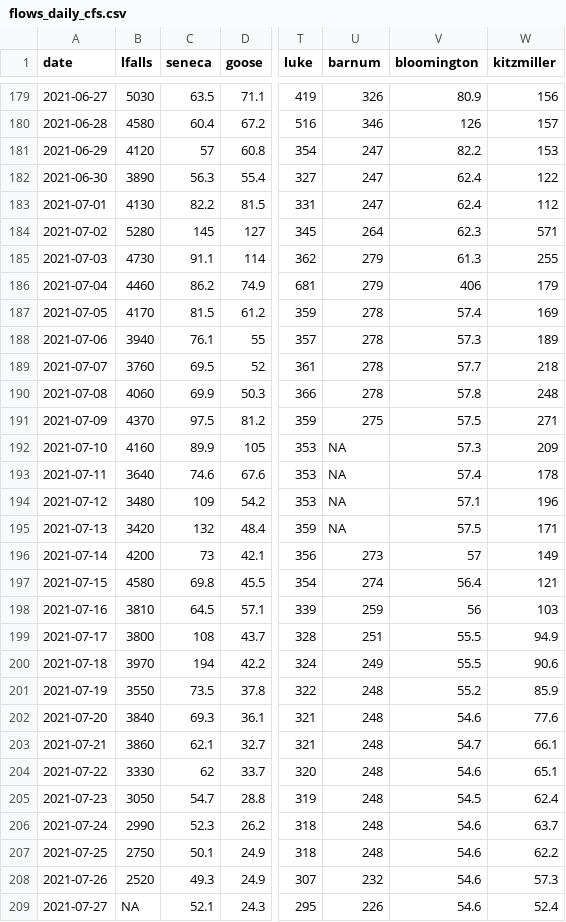
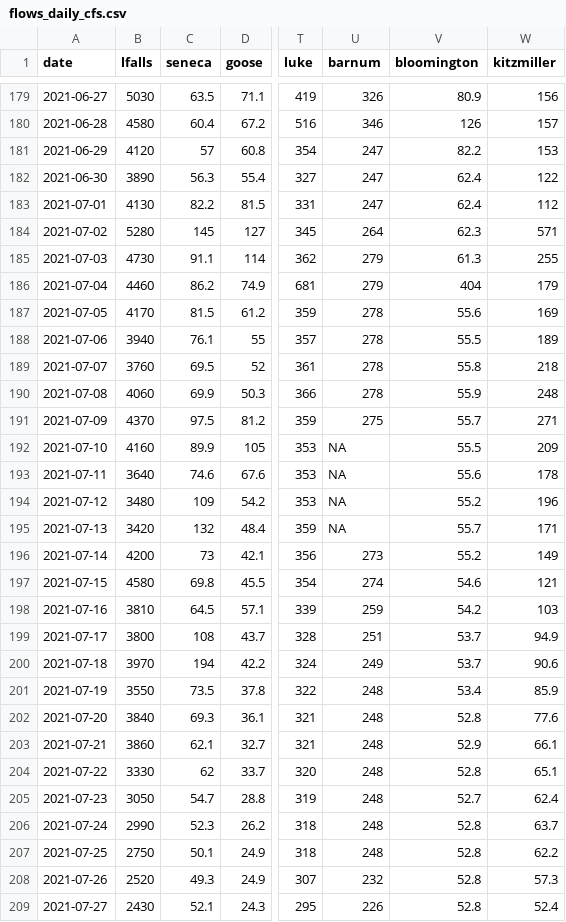
Before and after one commit to icprbcoop/DroughtOps, a CSV file: input/ts/current/flows_daily_cfs.csv, drawn as a sheet; only a part is shown, gaps mark what is left out; the diff covers the shown part only; the diff names each change by its address in the sheet, - before the commit and + after, or states it on an @@ line.

```diff
--- a/input/ts/current/flows_daily_cfs.csv
+++ b/input/ts/current/flows_daily_cfs.csv
-V186 (bloomington): 406
+V186 (bloomington): 404
-V187 (bloomington): 57.4
+V187 (bloomington): 55.6
-V188 (bloomington): 57.3
+V188 (bloomington): 55.5
-V189 (bloomington): 57.7
+V189 (bloomington): 55.8
-V190 (bloomington): 57.8
+V190 (bloomington): 55.9
-V191 (bloomington): 57.5
+V191 (bloomington): 55.7
-V192 (bloomington): 57.3
+V192 (bloomington): 55.5
-V193 (bloomington): 57.4
+V193 (bloomington): 55.6
-V194 (bloomington): 57.1
+V194 (bloomington): 55.2
-V195 (bloomington): 57.5
+V195 (bloomington): 55.7
-V196 (bloomington): 57
+V196 (bloomington): 55.2
-V197 (bloomington): 56.4
+V197 (bloomington): 54.6
-V198 (bloomington): 56
+V198 (bloomington): 54.2
-V199:V200 (bloomington): 55.5
+V199:V200 (bloomington): 53.7
-V201 (bloomington): 55.2
+V201 (bloomington): 53.4
-V202 (bloomington): 54.6
+V202 (bloomington): 52.8
-V203 (bloomington): 54.7
+V203 (bloomington): 52.9
-V204 (bloomington): 54.6
+V204 (bloomington): 52.8
-V205 (bloomington): 54.5
+V205 (bloomington): 52.7
-V206:V209 (bloomington): 54.6
+V206:V209 (bloomington): 52.8
-B209 (lfalls): NA
+B209 (lfalls): 2430
```
Also changed, not shown: 7 added rows and 26 edited cells elsewhere in this file, input/ts/current/flows_hourly_cfs.csv, input/ts/current/wma_storage.csv, 16 other files.
